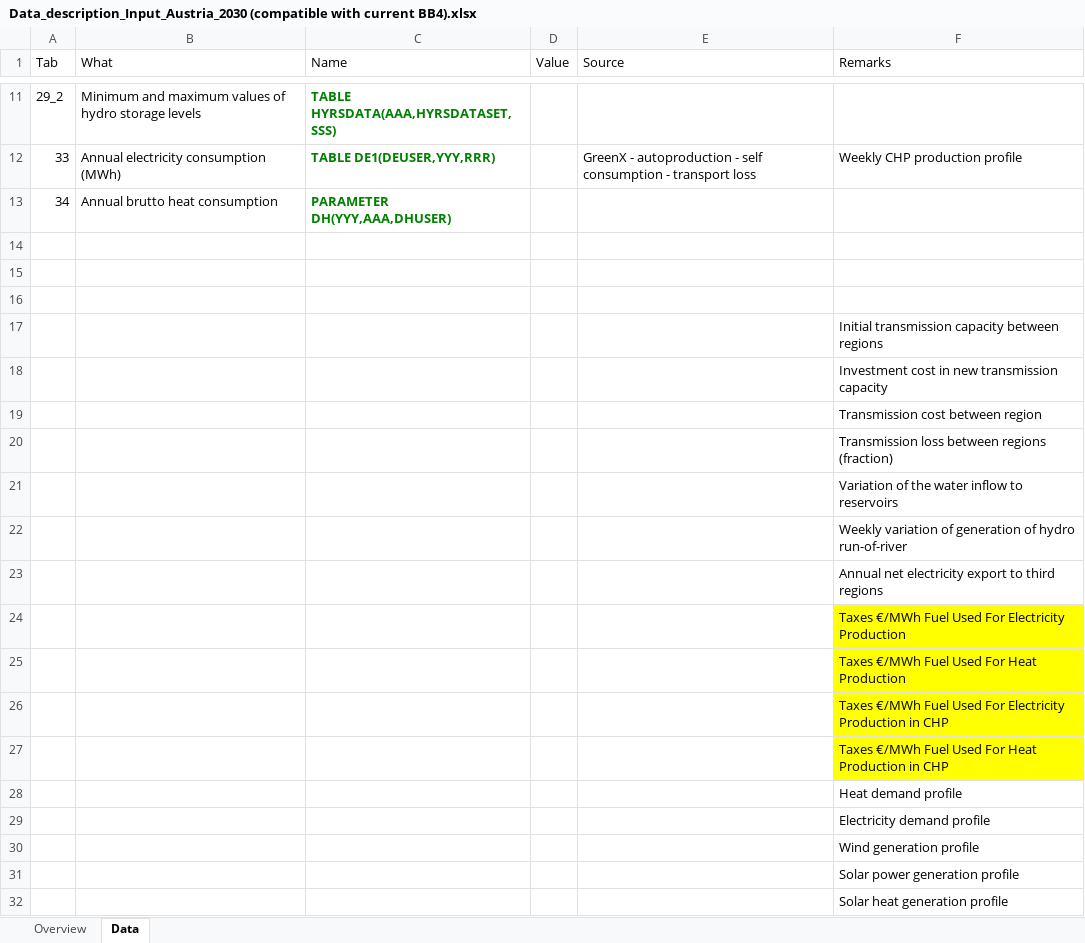
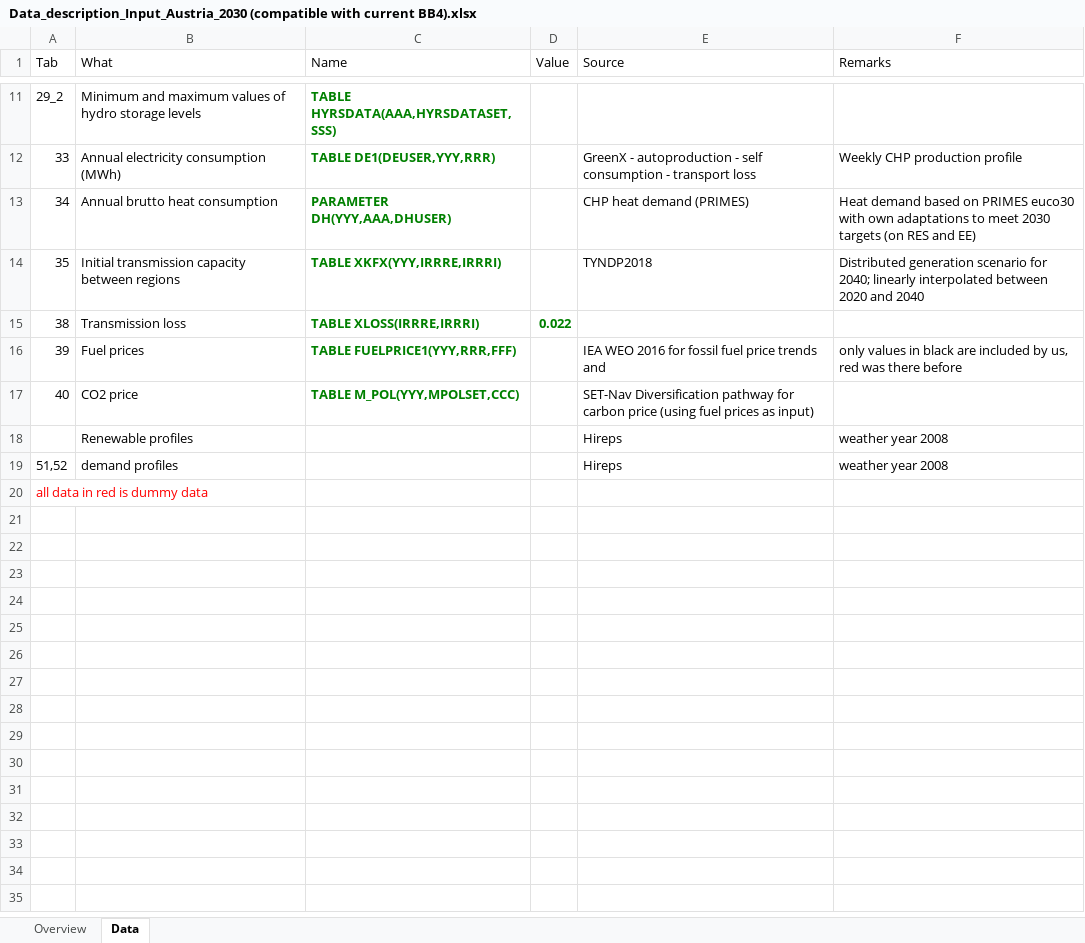
Before and after one commit to EEG-policy-modelling/EEG-Tools, an Excel workbook: Data_description_Input_Austria_2030 (compatible with current BB4).xlsx, sheet Data, drawn as a sheet; only a part is shown, gaps mark what is left out; values as stored, in another font and other column widths than the file's, no borders; table styles not drawn; removed rows and columns are numbered as before the commit, all else as after; the diff names each change by its address in the sheet, - before the commit and + after, or states it on an @@ line.

Commit message:
Finish data description file

```diff
--- a/Data_description_Input_Austria_2030 (compatible with current BB4).xlsx (sheet Data)
+++ b/Data_description_Input_Austria_2030 (compatible with current BB4).xlsx (sheet Data)
-E13 (Source): (empty)
+E13 (Source): CHP heat demand (PRIMES)
-F13 (Remarks): (empty)
+F13 (Remarks): Heat demand based on PRIMES euco30 with own adaptations to meet 2030 targets (on RES and EE)
-row 14: (empty)
+row 14: 35 | Initial transmission capacity between regions | TABLE XKFX(YYY,IRRRE,IRRRI) |  | TYNDP2018 | Distributed generation scenario for 2040; linearly interpolated between 2020 and 2040
-row 15: (empty)
+row 15: 38 | Transmission loss | TABLE XLOSS(IRRRE,IRRRI) | 0.022
-row 16: (empty)
+row 16: 39 | Fuel prices | TABLE FUELPRICE1(YYY,RRR,FFF) |  | IEA WEO 2016 for fossil fuel price trends and | only values in black are included by us, red was there before
-row 17:  |  |  |  |  | Initial transmission capacity between regions
-row 18:  |  |  |  |  | Investment cost in new transmission capacity
-row 19:  |  |  |  |  | Transmission cost between region
-row 20:  |  |  |  |  | Transmission loss between regions (fraction)
-row 21:  |  |  |  |  | Variation of the water inflow to reservoirs
-row 22:  |  |  |  |  | Weekly variation of generation of hydro run-of-river
-row 23:  |  |  |  |  | Annual net electricity export to third regions
-row 24:  |  |  |  |  | Taxes €/MWh Fuel Used For Electricity Production
-row 25:  |  |  |  |  | Taxes €/MWh Fuel Used For Heat Production
-row 26:  |  |  |  |  | Taxes €/MWh Fuel Used For Electricity Production in CHP
-row 27:  |  |  |  |  | Taxes €/MWh Fuel Used For Heat Production in CHP
-row 28:  |  |  |  |  | Heat demand profile
-row 29:  |  |  |  |  | Electricity demand profile
-row 30:  |  |  |  |  | Wind generation profile
-row 31:  |  |  |  |  | Solar power generation profile
-row 32:  |  |  |  |  | Solar heat generation profile
+row 17: 40 | CO2 price | TABLE M_POL(YYY,MPOLSET,CCC) |  | SET-Nav Diversification pathway for carbon price (using fuel prices as input)
+row 18:  | Renewable profiles |  |  | Hireps | weather year 2008
+row 19: 51,52 | demand profiles |  |  | Hireps | weather year 2008
+row 20: all data in red is dummy data
```
Also changed, not shown: 1 other file.
